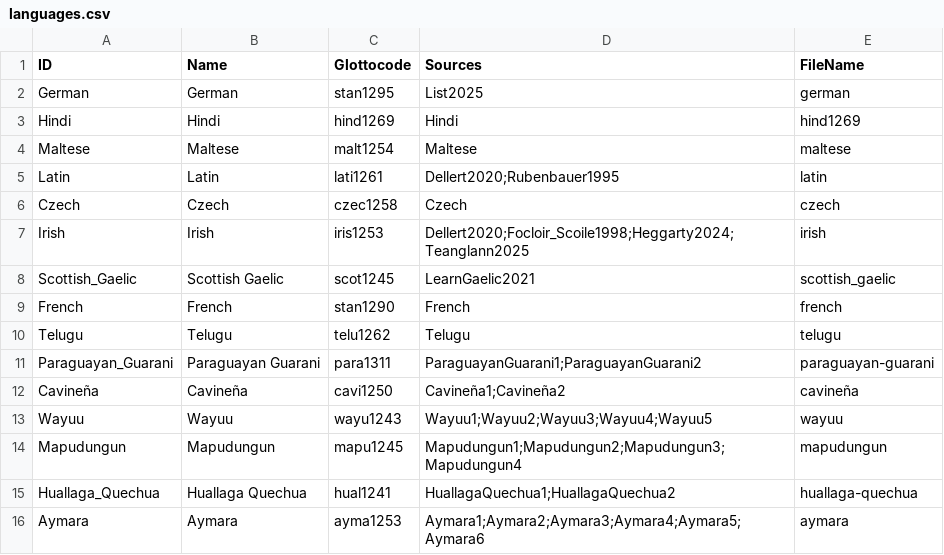
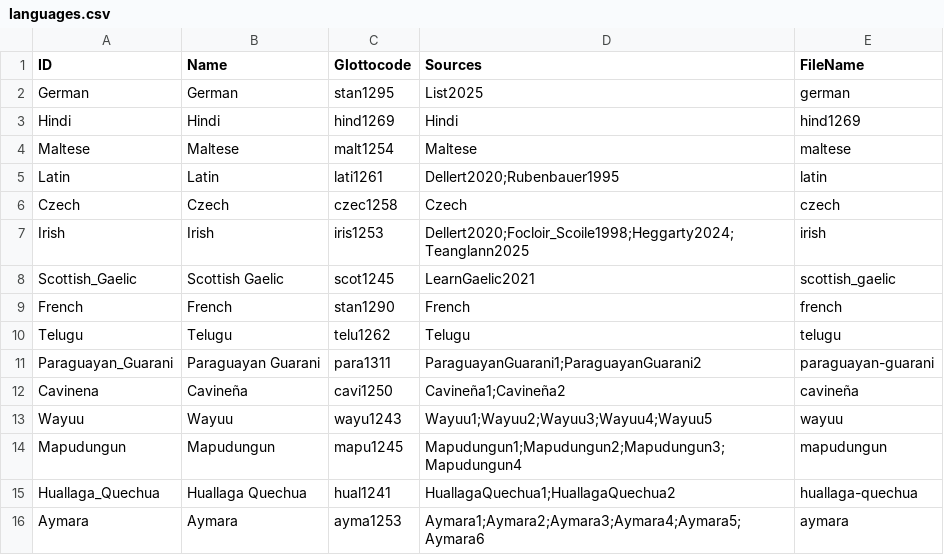
Before and after one commit to numeralbank/cosinus, a CSV file: etc/languages.csv, drawn as a sheet.

Commit message:
Fix language ID

```diff
--- a/etc/languages.csv
+++ b/etc/languages.csv
@@ -11,3 +11,3 @@ Telugu,Telugu,telu1262,Telugu,telugu
 Paraguayan_Guarani,Paraguayan Guarani,para1311,ParaguayanGuarani1;ParaguayanGuarani2,paraguayan-guarani
-Cavineña,Cavineña,cavi1250,Cavineña1;Cavineña2,cavineña
+Cavinena,Cavineña,cavi1250,Cavineña1;Cavineña2,cavineña
 Wayuu,Wayuu,wayu1243,Wayuu1;Wayuu2;Wayuu3;Wayuu4;Wayuu5,wayuu
```
